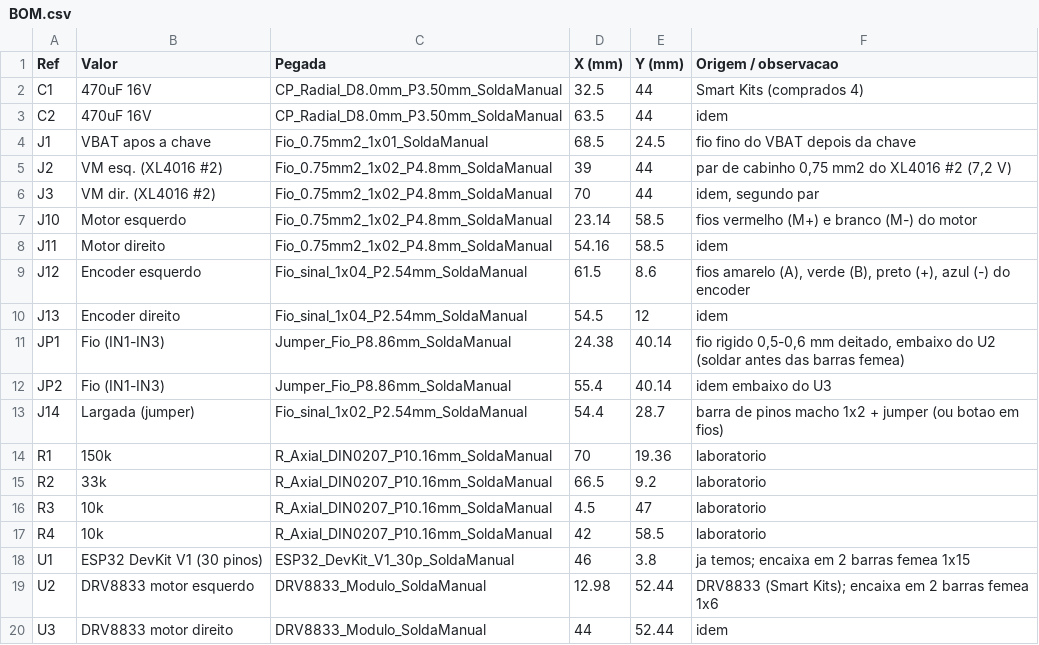
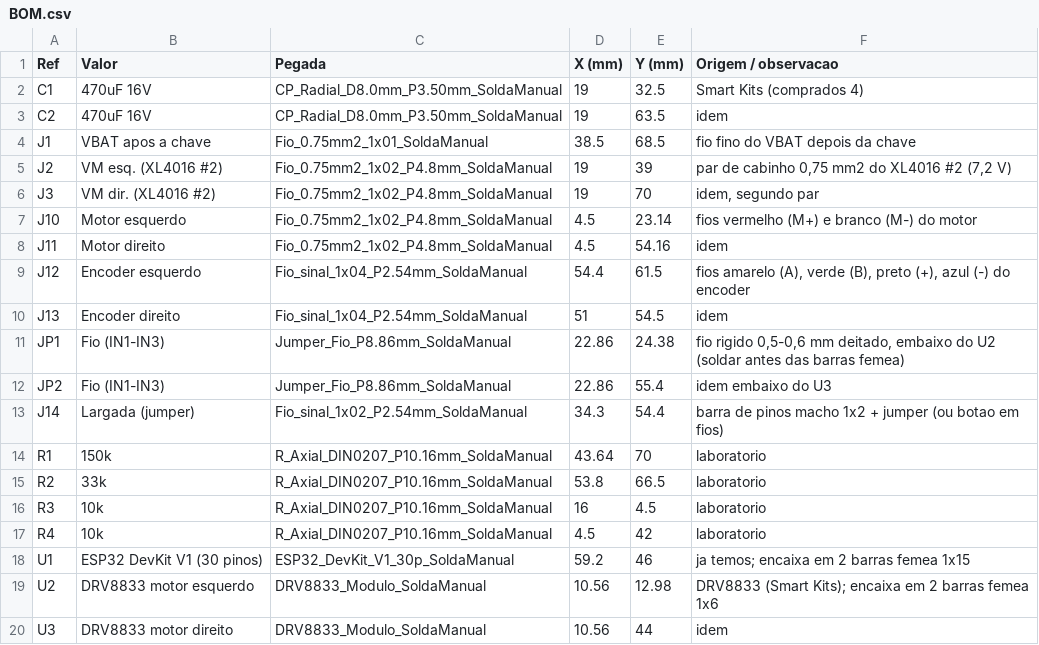
Before and after one commit to AnaJu-Pires/Robocar, a CSV file: hardware/placa_esp32/fabricacao/BOM.csv, drawn as a sheet.

```diff
--- a/hardware/placa_esp32/fabricacao/BOM.csv
+++ b/hardware/placa_esp32/fabricacao/BOM.csv
@@ -1,20 +1,20 @@
 Ref,Valor,Pegada,X (mm),Y (mm),Origem / observacao
-C1,470uF 16V,CP_Radial_D8.0mm_P3.50mm_SoldaManual,32.5,44,Smart Kits (comprados 4)
-C2,470uF 16V,CP_Radial_D8.0mm_P3.50mm_SoldaManual,63.5,44,idem
-J1,VBAT apos a chave,Fio_0.75mm2_1x01_SoldaManual,68.5,24.5,fio fino do VBAT depois da chave
-J2,VM esq. (XL4016 #2),Fio_0.75mm2_1x02_P4.8mm_SoldaManual,39,44,"par de cabinho 0,75 mm2 do XL4016 #2 (7,2 V)"
-J3,VM dir. (XL4016 #2),Fio_0.75mm2_1x02_P4.8mm_SoldaManual,70,44,"idem, segundo par"
-J10,Motor esquerdo,Fio_0.75mm2_1x02_P4.8mm_SoldaManual,23.14,58.5,fios vermelho (M+) e branco (M-) do motor
-J11,Motor direito,Fio_0.75mm2_1x02_P4.8mm_SoldaManual,54.16,58.5,idem
-J12,Encoder esquerdo,Fio_sinal_1x04_P2.54mm_SoldaManual,61.5,8.6,"fios amarelo (A), verde (B), preto (+), azul (-) do encoder"
-J13,Encoder direito,Fio_sinal_1x04_P2.54mm_SoldaManual,54.5,12,idem
-JP1,Fio (IN1-IN3),Jumper_Fio_P8.86mm_SoldaManual,24.38,40.14,"fio rigido 0,5-0,6 mm deitado, embaixo do U2 (soldar antes das barras femea)"
-JP2,Fio (IN1-IN3),Jumper_Fio_P8.86mm_SoldaManual,55.4,40.14,idem embaixo do U3
-J14,Largada (jumper),Fio_sinal_1x02_P2.54mm_SoldaManual,54.4,28.7,barra de pinos macho 1x2 + jumper (ou botao em fios)
-R1,150k,R_Axial_DIN0207_P10.16mm_SoldaManual,70,19.36,laboratorio
-R2,33k,R_Axial_DIN0207_P10.16mm_SoldaManual,66.5,9.2,laboratorio
-R3,10k,R_Axial_DIN0207_P10.16mm_SoldaManual,4.5,47,laboratorio
-R4,10k,R_Axial_DIN0207_P10.16mm_SoldaManual,42,58.5,laboratorio
-U1,ESP32 DevKit V1 (30 pinos),ESP32_DevKit_V1_30p_SoldaManual,46,3.8,ja temos; encaixa em 2 barras femea 1x15
-U2,DRV8833 motor esquerdo,DRV8833_Modulo_SoldaManual,12.98,52.44,DRV8833 (Smart Kits); encaixa em 2 barras femea 1x6
-U3,DRV8833 motor direito,DRV8833_Modulo_SoldaManual,44,52.44,idem
+C1,470uF 16V,CP_Radial_D8.0mm_P3.50mm_SoldaManual,19,32.5,Smart Kits (comprados 4)
+C2,470uF 16V,CP_Radial_D8.0mm_P3.50mm_SoldaManual,19,63.5,idem
+J1,VBAT apos a chave,Fio_0.75mm2_1x01_SoldaManual,38.5,68.5,fio fino do VBAT depois da chave
+J2,VM esq. (XL4016 #2),Fio_0.75mm2_1x02_P4.8mm_SoldaManual,19,39,"par de cabinho 0,75 mm2 do XL4016 #2 (7,2 V)"
+J3,VM dir. (XL4016 #2),Fio_0.75mm2_1x02_P4.8mm_SoldaManual,19,70,"idem, segundo par"
+J10,Motor esquerdo,Fio_0.75mm2_1x02_P4.8mm_SoldaManual,4.5,23.14,fios vermelho (M+) e branco (M-) do motor
+J11,Motor direito,Fio_0.75mm2_1x02_P4.8mm_SoldaManual,4.5,54.16,idem
+J12,Encoder esquerdo,Fio_sinal_1x04_P2.54mm_SoldaManual,54.4,61.5,"fios amarelo (A), verde (B), preto (+), azul (-) do encoder"
+J13,Encoder direito,Fio_sinal_1x04_P2.54mm_SoldaManual,51,54.5,idem
+JP1,Fio (IN1-IN3),Jumper_Fio_P8.86mm_SoldaManual,22.86,24.38,"fio rigido 0,5-0,6 mm deitado, embaixo do U2 (soldar antes das barras femea)"
+JP2,Fio (IN1-IN3),Jumper_Fio_P8.86mm_SoldaManual,22.86,55.4,idem embaixo do U3
+J14,Largada (jumper),Fio_sinal_1x02_P2.54mm_SoldaManual,34.3,54.4,barra de pinos macho 1x2 + jumper (ou botao em fios)
+R1,150k,R_Axial_DIN0207_P10.16mm_SoldaManual,43.64,70,laboratorio
+R2,33k,R_Axial_DIN0207_P10.16mm_SoldaManual,53.8,66.5,laboratorio
+R3,10k,R_Axial_DIN0207_P10.16mm_SoldaManual,16,4.5,laboratorio
+R4,10k,R_Axial_DIN0207_P10.16mm_SoldaManual,4.5,42,laboratorio
+U1,ESP32 DevKit V1 (30 pinos),ESP32_DevKit_V1_30p_SoldaManual,59.2,46,ja temos; encaixa em 2 barras femea 1x15
+U2,DRV8833 motor esquerdo,DRV8833_Modulo_SoldaManual,10.56,12.98,DRV8833 (Smart Kits); encaixa em 2 barras femea 1x6
+U3,DRV8833 motor direito,DRV8833_Modulo_SoldaManual,10.56,44,idem
```
Also changed, not shown: 31 other files.
